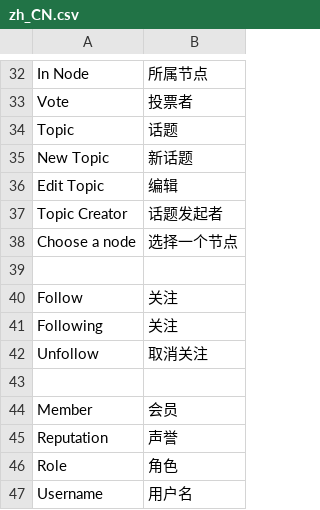
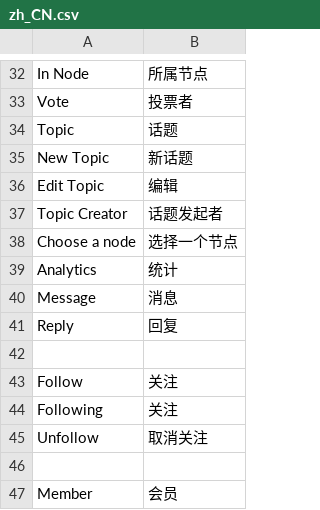
Before and after one commit to pythoncn/june, a CSV file: june/locale/zh_CN.csv, drawn as a sheet; only a part is shown, gaps mark what is left out; the shorter side is filled out with more unchanged rows; the diff names each change by its address in the sheet, - before the commit and + after, or states it on an @@ line.

Commit message:
style fix, add translation, use tpl for status module

```diff
--- a/june/locale/zh_CN.csv
+++ b/june/locale/zh_CN.csv
+row 39: Analytics | 统计
+row 40: Message | 消息
+row 41: Reply | 回复
```
Also changed, not shown: 7 other files.
